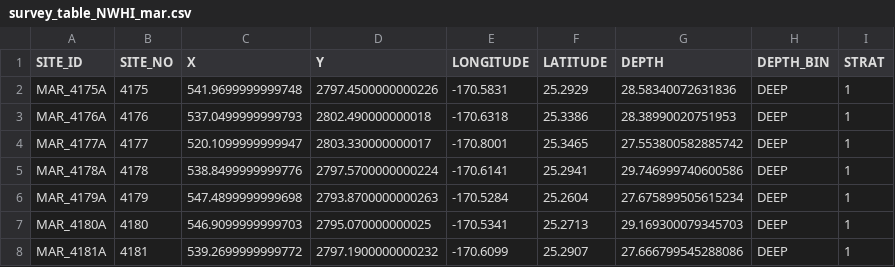
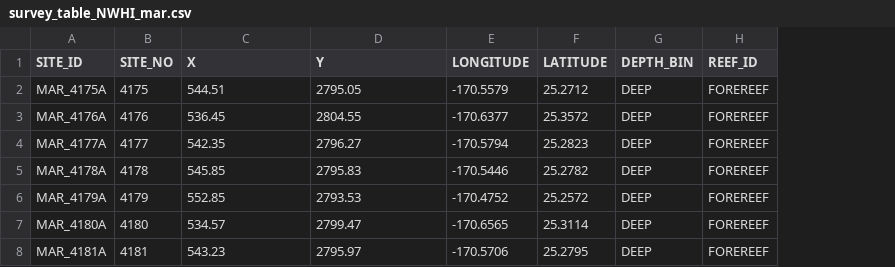
Before and after one commit to krtanaka/ncrmp_common_map, a CSV file: outputs/tables/survey_table_NWHI_mar.csv, drawn as a sheet; only a part is shown; removed rows and columns are numbered as before the commit, all else as after; the diff covers the shown part only; the diff names each change by its address in the sheet, - before the commit and + after, or states it on an @@ line.

```diff
--- a/outputs/tables/survey_table_NWHI_mar.csv
+++ b/outputs/tables/survey_table_NWHI_mar.csv
-column G (DEPTH), rows 2-8: 28.58340072631836 | 28.38990020751953 | 27.553800582885742 | 29.746999740600586 | 27.675899505615234 | 29.169300079345703 | 27.666799545288086
-column I (STRAT), rows 2-8: all 1
+column H (REEF_ID), rows 2-8: all FOREREEF
-C2 (X): 541.9699999999748
+C2 (X): 544.51
-D2 (Y): 2797.4500000000226
+D2 (Y): 2795.05
-E2 (LONGITUDE): -170.5831
+E2 (LONGITUDE): -170.5579
-F2 (LATITUDE): 25.2929
+F2 (LATITUDE): 25.2712
-C3 (X): 537.0499999999793
+C3 (X): 536.45
-D3 (Y): 2802.490000000018
+D3 (Y): 2804.55
-E3 (LONGITUDE): -170.6318
+E3 (LONGITUDE): -170.6377
-F3 (LATITUDE): 25.3386
+F3 (LATITUDE): 25.3572
-C4 (X): 520.1099999999947
+C4 (X): 542.35
-D4 (Y): 2803.330000000017
+D4 (Y): 2796.27
-E4 (LONGITUDE): -170.8001
+E4 (LONGITUDE): -170.5794
-F4 (LATITUDE): 25.3465
+F4 (LATITUDE): 25.2823
-C5 (X): 538.8499999999776
+C5 (X): 545.85
-D5 (Y): 2797.5700000000224
+D5 (Y): 2795.83
-E5 (LONGITUDE): -170.6141
+E5 (LONGITUDE): -170.5446
-F5 (LATITUDE): 25.2941
+F5 (LATITUDE): 25.2782
-C6 (X): 547.4899999999698
+C6 (X): 552.85
-D6 (Y): 2793.8700000000263
+D6 (Y): 2793.53
-E6 (LONGITUDE): -170.5284
+E6 (LONGITUDE): -170.4752
-F6 (LATITUDE): 25.2604
+F6 (LATITUDE): 25.2572
-C7 (X): 546.9099999999703
+C7 (X): 534.57
-D7 (Y): 2795.070000000025
+D7 (Y): 2799.47
-E7 (LONGITUDE): -170.5341
+E7 (LONGITUDE): -170.6565
-F7 (LATITUDE): 25.2713
+F7 (LATITUDE): 25.3114
-C8 (X): 539.2699999999772
+C8 (X): 543.23
-D8 (Y): 2797.1900000000232
+D8 (Y): 2795.97
-E8 (LONGITUDE): -170.6099
+E8 (LONGITUDE): -170.5706
-F8 (LATITUDE): 25.2907
+F8 (LATITUDE): 25.2795
```
Also changed, not shown: 64 edited cells elsewhere in this file, outputs/tables/survey_table_NWHI_ffs.csv, outputs/tables/survey_table_NWHI_kur.csv, 3 other files.
